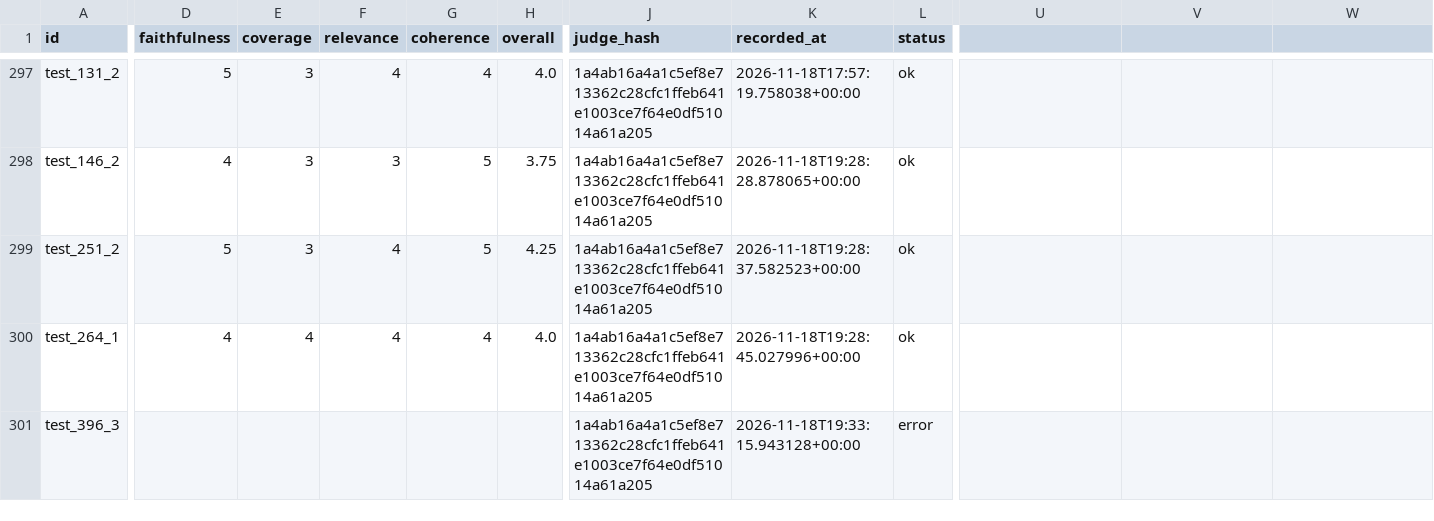
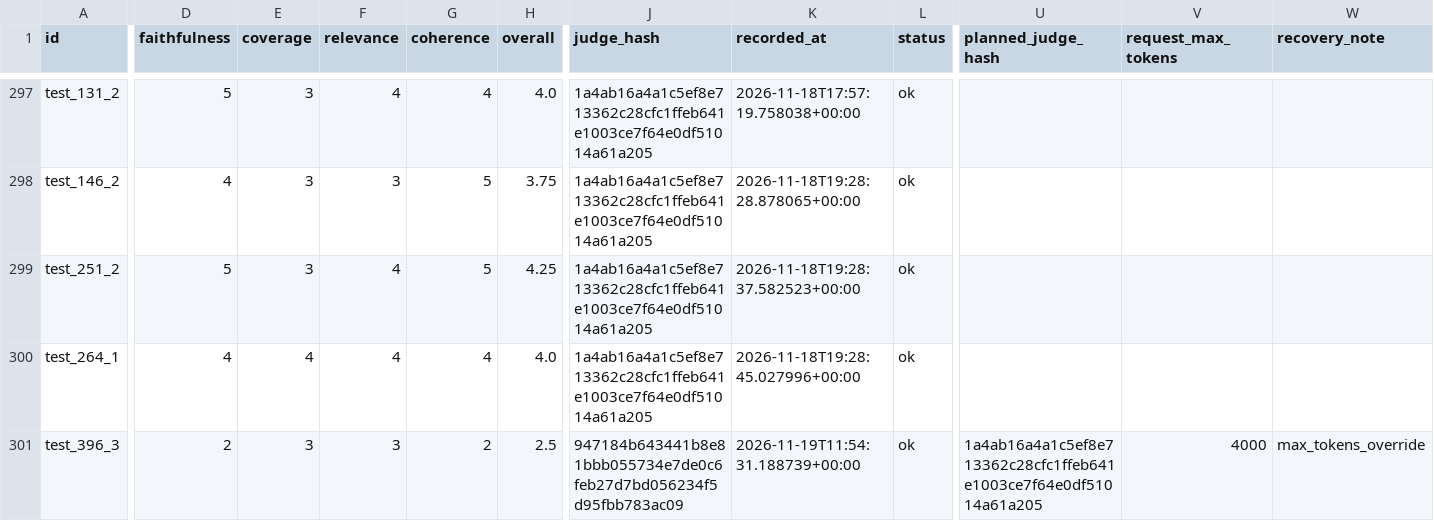
Before and after one commit to OlegRMW/practice_block_7, a CSV file: results/qwen_lora/judge.csv, drawn as a sheet; only a part is shown, gaps mark what is left out; the diff covers the shown part only; the diff names each change by its address in the sheet, - before the commit and + after, or states it on an @@ line.

```diff
--- a/results/qwen_lora/judge.csv
+++ b/results/qwen_lora/judge.csv
-U1: (empty)
+U1: planned_judge_hash
-V1: (empty)
+V1: request_max_tokens
-W1: (empty)
+W1: recovery_note
-D301 (faithfulness): (empty)
+D301 (faithfulness): 2
-E301 (coverage): (empty)
+E301 (coverage): 3
-F301 (relevance): (empty)
+F301 (relevance): 3
-G301 (coherence): (empty)
+G301 (coherence): 2
-H301 (overall): (empty)
+H301 (overall): 2.5
-J301 (judge_hash): 1a4ab16a4a1c5ef8e713362c28cfc1ffeb641e1003ce7f64e0df51014a61a205
+J301 (judge_hash): 947184b643441b8e81bbb055734e7de0c6feb27d7bd056234f5d95fbb783ac09
-K301 (recorded_at): 2026-11-18T19:33:15.943128+00:00
+K301 (recorded_at): 2026-11-19T11:54:31.188739+00:00
-L301 (status): error
+L301 (status): ok
-U301 (planned_judge_hash): (empty)
+U301 (planned_judge_hash): 1a4ab16a4a1c5ef8e713362c28cfc1ffeb641e1003ce7f64e0df51014a61a205
-V301 (request_max_tokens): (empty)
+V301 (request_max_tokens): 4000
-W301 (recovery_note): (empty)
+W301 (recovery_note): max_tokens_override
```
Also changed, not shown: 5 edited cells elsewhere in this file, results/qwen_lora/runs/20261118T173546396859Z_50909a1a/judge.csv, results/qwen_lora/scores_by_run.csv, 15 other files.
